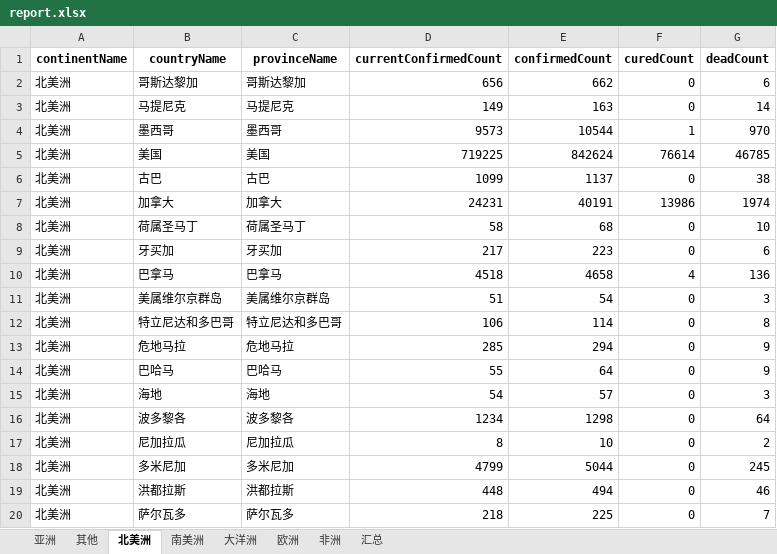
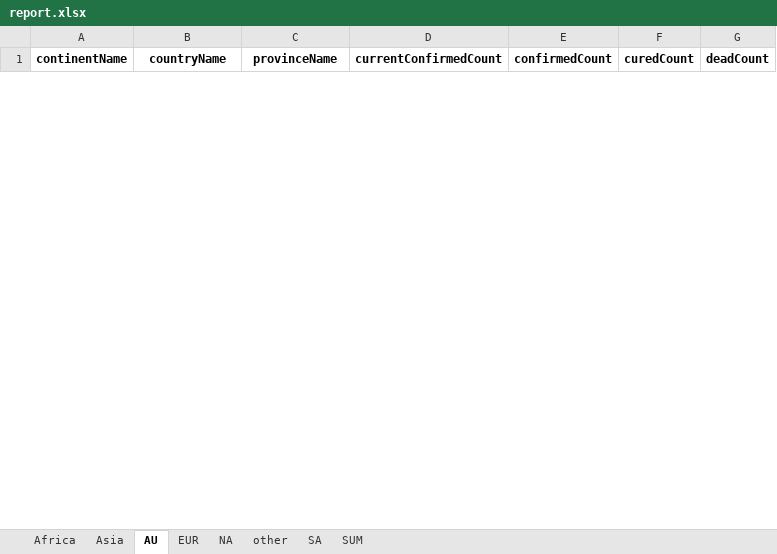
Before and after one commit to Akagilnc/python1.0, an Excel workbook: excel_files/report.xlsx, sheet AU, drawn as a sheet; only a part is shown; values as stored, in another font and other column widths than the file's, no borders; removed rows and columns are numbered as before the commit, all else as after; the diff covers the shown part only; the diff names each change by its address in the sheet, - before the commit and + after, or states it on an @@ line.

```diff
--- a/excel_files/report.xlsx (sheet AU)
+++ b/excel_files/report.xlsx (sheet AU)
-sheet tab: 亚洲
+sheet tab: Africa
-sheet tab: 其他
+sheet tab: Asia
-sheet tab: 北美洲
+sheet tab: AU
-sheet tab: 南美洲
+sheet tab: EUR
-sheet tab: 大洋洲
+sheet tab: NA
-sheet tab: 欧洲
+sheet tab: other
-sheet tab: 非洲
+sheet tab: SA
-sheet tab: 汇总
+sheet tab: SUM
-row 2: 北美洲 | 哥斯达黎加 | 哥斯达黎加 | 656 | 662 | 0 | 6
-row 3: 北美洲 | 马提尼克 | 马提尼克 | 149 | 163 | 0 | 14
-row 4: 北美洲 | 墨西哥 | 墨西哥 | 9573 | 10544 | 1 | 970
-row 5: 北美洲 | 美国 | 美国 | 719225 | 842624 | 76614 | 46785
-row 6: 北美洲 | 古巴 | 古巴 | 1099 | 1137 | 0 | 38
-row 7: 北美洲 | 加拿大 | 加拿大 | 24231 | 40191 | 13986 | 1974
-row 8: 北美洲 | 荷属圣马丁 | 荷属圣马丁 | 58 | 68 | 0 | 10
-row 9: 北美洲 | 牙买加 | 牙买加 | 217 | 223 | 0 | 6
-row 10: 北美洲 | 巴拿马 | 巴拿马 | 4518 | 4658 | 4 | 136
-row 11: 北美洲 | 美属维尔京群岛 | 美属维尔京群岛 | 51 | 54 | 0 | 3
-row 12: 北美洲 | 特立尼达和多巴哥 | 特立尼达和多巴哥 | 106 | 114 | 0 | 8
-row 13: 北美洲 | 危地马拉 | 危地马拉 | 285 | 294 | 0 | 9
-row 14: 北美洲 | 巴哈马 | 巴哈马 | 55 | 64 | 0 | 9
-row 15: 北美洲 | 海地 | 海地 | 54 | 57 | 0 | 3
-row 16: 北美洲 | 波多黎各 | 波多黎各 | 1234 | 1298 | 0 | 64
-row 17: 北美洲 | 尼加拉瓜 | 尼加拉瓜 | 8 | 10 | 0 | 2
-row 18: 北美洲 | 多米尼加 | 多米尼加 | 4799 | 5044 | 0 | 245
-row 19: 北美洲 | 洪都拉斯 | 洪都拉斯 | 448 | 494 | 0 | 46
-row 20: 北美洲 | 萨尔瓦多 | 萨尔瓦多 | 218 | 225 | 0 | 7
```
Also changed, not shown: 8 added rows and 22 removed rows elsewhere in this sheet, sheet Africa, sheet Asia, sheet SA, sheet EUR, sheet other, sheet NA, 1 more sheet, l4_hw.xlsx, 22 other files.
